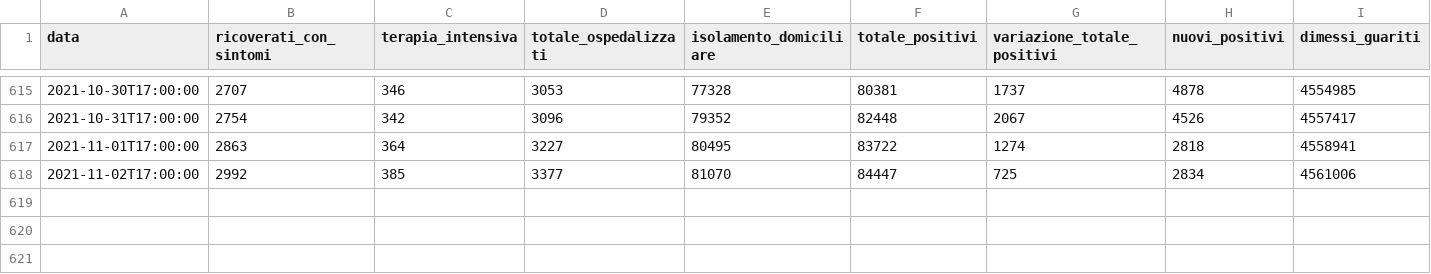
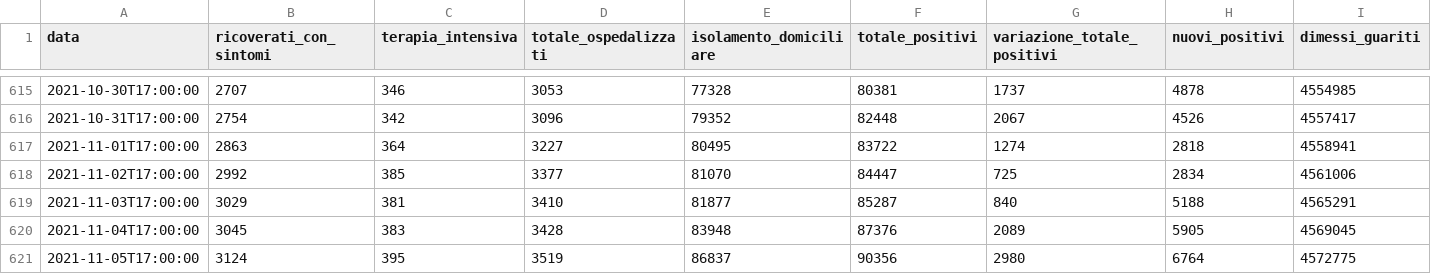
Before and after one commit to antoniograsso21/covid19, a CSV file: data/csv/covid19-andamento-nazionale.csv, drawn as a sheet; only a part is shown, gaps mark what is left out; rows hold the shown columns only; the diff names each change by its address in the sheet, - before the commit and + after, or states it on an @@ line.

```diff
--- a/data/csv/covid19-andamento-nazionale.csv
+++ b/data/csv/covid19-andamento-nazionale.csv
+row 619: 2021-11-03T17:00:00 | 3029 | 381 | 3410 | 81877 | 85287 | 840 | 5188 | 4565291
+row 620: 2021-11-04T17:00:00 | 3045 | 383 | 3428 | 83948 | 87376 | 2089 | 5905 | 4569045
+row 621: 2021-11-05T17:00:00 | 3124 | 395 | 3519 | 86837 | 90356 | 2980 | 6764 | 4572775
```
Also changed, not shown: data/csv/regioni/covid19-campania.csv, data/csv/regioni/covid19-emilia-romagna.csv, 41 other files.
